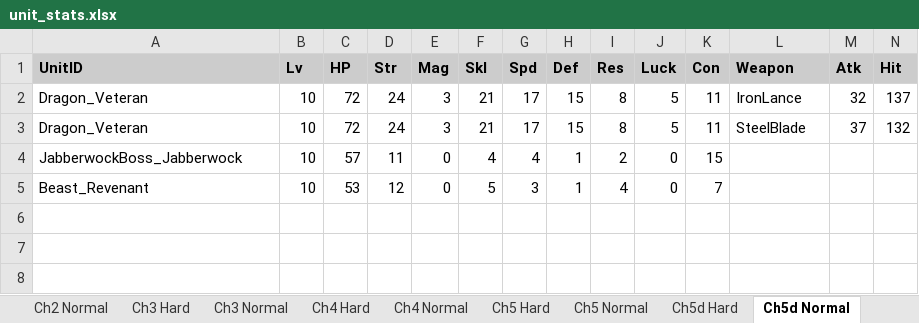
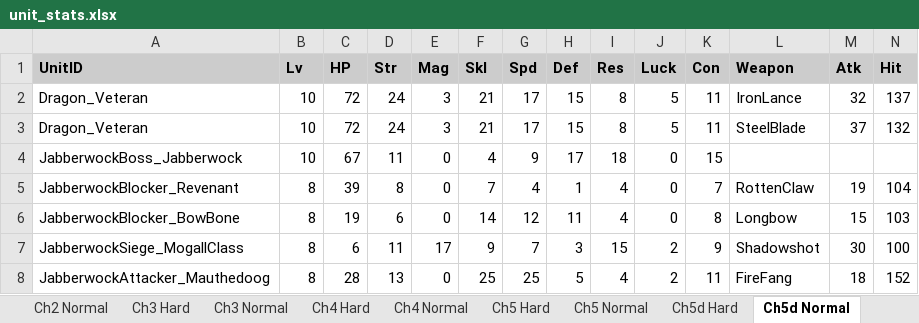
Before and after one commit to kanstyle/FisherKing-Public, an Excel workbook: unit_stats.xlsx, sheet Ch5d Normal, drawn as a sheet; only a part is shown; values as stored, in another font and other column widths than the file's, no borders; removed rows and columns are numbered as before the commit, all else as after; rows hold the shown columns only; the diff names each change by its address in the sheet, - before the commit and + after, or states it on an @@ line.

Commit message:
jabberwock dev

```diff
--- a/unit_stats.xlsx (sheet Ch5d Normal)
+++ b/unit_stats.xlsx (sheet Ch5d Normal)
-C4 (HP): 57
+C4 (HP): 67
-G4 (Spd): 4
+G4 (Spd): 9
-H4 (Def): 1
+H4 (Def): 17
-I4 (Res): 2
+I4 (Res): 18
-row 5: Beast_Revenant | 10 | 53 | 12 | 0 | 5 | 3 | 1 | 4 | 0 | 7
+row 5: JabberwockBlocker_Revenant | 8 | 39 | 8 | 0 | 7 | 4 | 1 | 4 | 0 | 7 | RottenClaw | 19 | 104
+row 6: JabberwockBlocker_BowBone | 8 | 19 | 6 | 0 | 14 | 12 | 11 | 4 | 0 | 8 | Longbow | 15 | 103
+row 7: JabberwockSiege_MogallClass | 8 | 6 | 11 | 17 | 9 | 7 | 3 | 15 | 2 | 9 | Shadowshot | 30 | 100
+row 8: JabberwockAttacker_Mauthedoog | 8 | 28 | 13 | 0 | 25 | 25 | 5 | 4 | 2 | 11 | FireFang | 18 | 152
```
Also changed, not shown: sheet Ch5d Hard, 24 other files.
